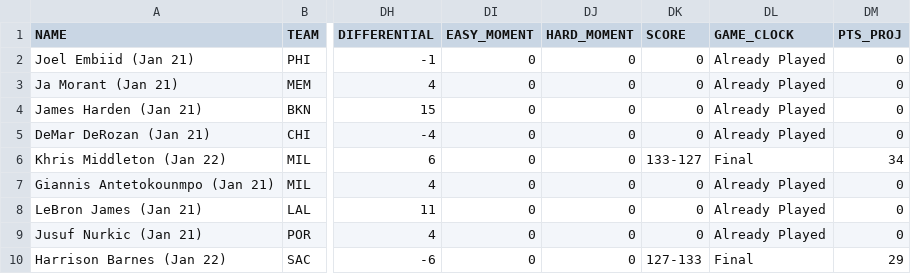
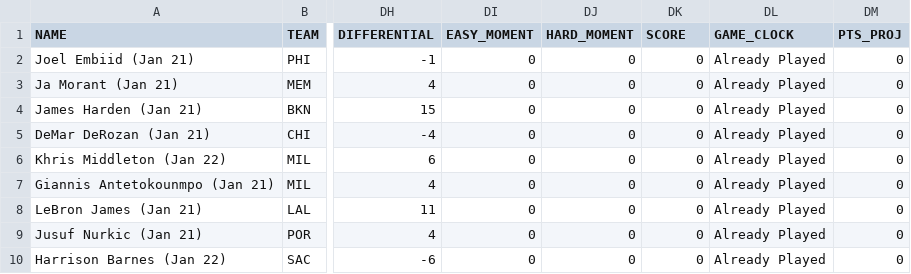
Before and after one commit to rydr0z/NBA-Live-Stat-Tracker, a CSV file: prevgamedays/2022-01-2122_NBAStats_edited.csv, drawn as a sheet; only a part is shown, gaps mark what is left out; the diff names each change by its address in the sheet, - before the commit and + after, or states it on an @@ line.

Commit message:
updated csv for jan 21 and 22

```diff
--- a/prevgamedays/2022-01-2122_NBAStats_edited.csv
+++ b/prevgamedays/2022-01-2122_NBAStats_edited.csv
-DK6 (SCORE): 133-127
+DK6 (SCORE): 0
-DL6 (GAME_CLOCK): Final
+DL6 (GAME_CLOCK): Already Played
-DM6 (PTS_PROJ): 34
+DM6 (PTS_PROJ): 0
-DK10 (SCORE): 127-133
+DK10 (SCORE): 0
-DL10 (GAME_CLOCK): Final
+DL10 (GAME_CLOCK): Already Played
-DM10 (PTS_PROJ): 29
+DM10 (PTS_PROJ): 0
```
